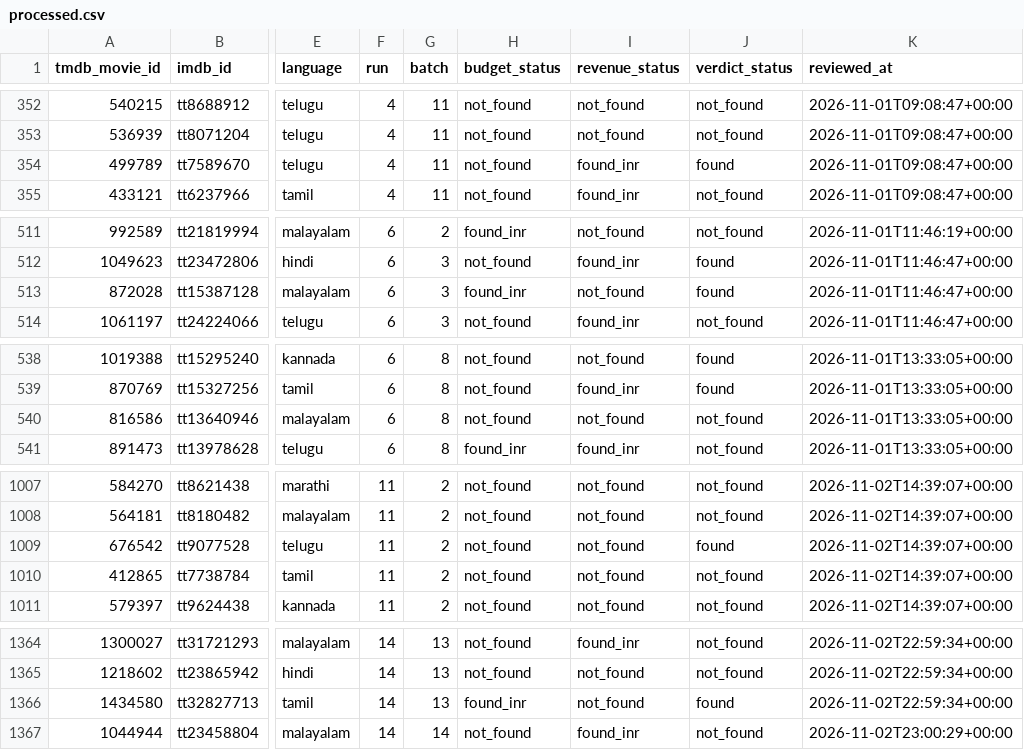
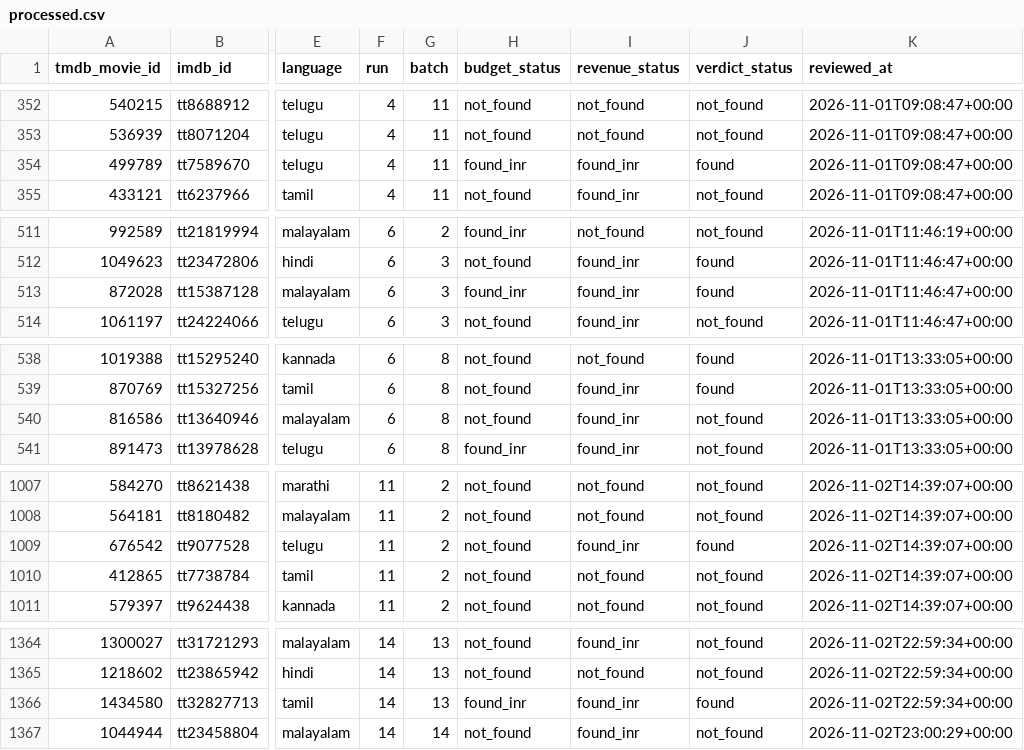
Before and after one commit to wakandainnovations/AuraPredictor, a CSV file: data_review/prev_movies_box_office/processed.csv, drawn as a sheet; only a part is shown, gaps mark what is left out; the diff covers the shown part only; the diff names each change by its address in the sheet, - before the commit and + after, or states it on an @@ line.

```diff
--- a/data_review/prev_movies_box_office/processed.csv
+++ b/data_review/prev_movies_box_office/processed.csv
-H354 (budget_status): not_found
+H354 (budget_status): found_inr
-I513 (revenue_status): not_found
+I513 (revenue_status): found_inr
-I540 (revenue_status): not_found
+I540 (revenue_status): found_inr
-I1009 (revenue_status): not_found
+I1009 (revenue_status): found_inr
-I1366 (revenue_status): not_found
+I1366 (revenue_status): found_inr
```
Also changed, not shown: 42 edited cells elsewhere in this file, 34 other files.
